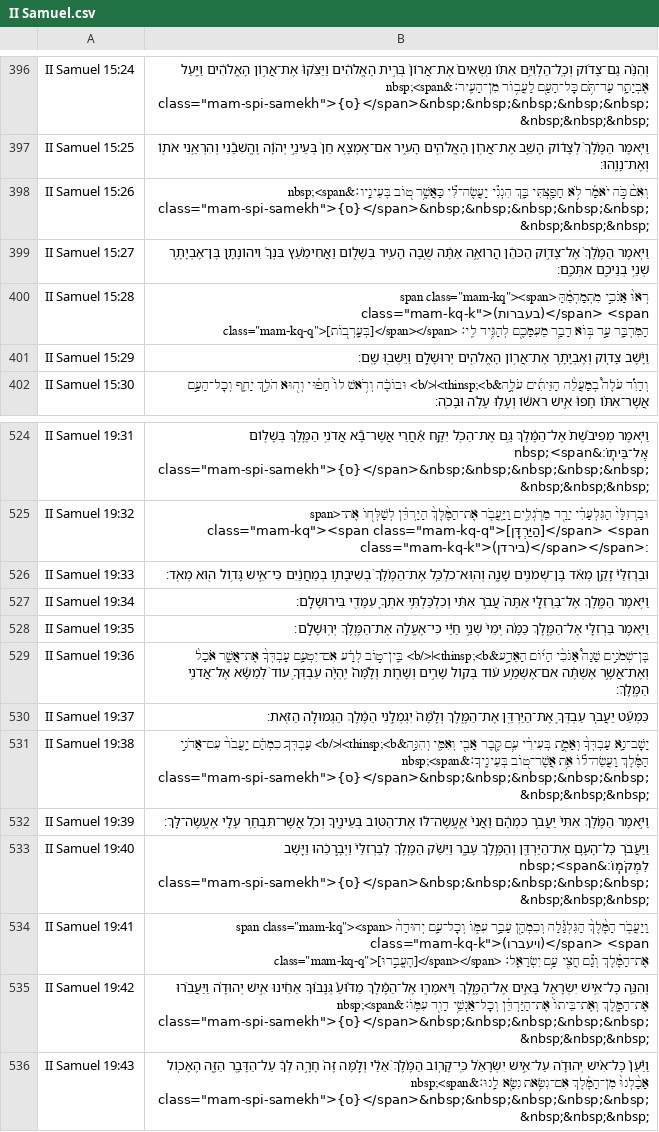
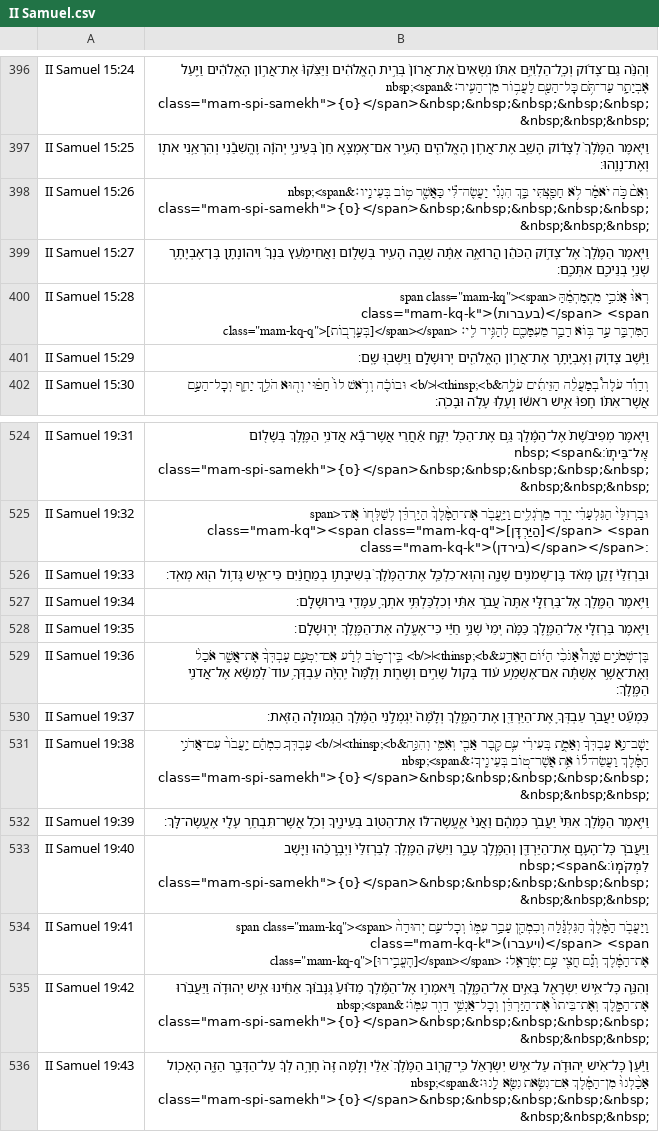
Before and after one commit to bdenckla/MAM-for-Sefaria, a CSV file: out/csv/II Samuel.csv, drawn as a sheet; only a part is shown, gaps mark what is left out; the diff names each change by its address in the sheet, - before the commit and + after, or states it on an @@ line.

```diff
--- a/out/csv/II Samuel.csv
+++ b/out/csv/II Samuel.csv
-B398: …הִנְנִ֕י יַעֲשֶׂה־לִּ֕י כַּאֲשֶׁ֥ר ט֖וֹב בְּעֵינָֽיו׃&nbsp;<span class="mam-spi-samekh">{ס}</span>&nbsp;&nbsp;&nbsp;&nbsp;&nbsp;&nbsp;&nbsp;&nbsp;
+B398: …הִנְנִ֕י יַעֲשֶׂה־לִּ֕י כַּאֲשֶׁ֖ר ט֥וֹב בְּעֵינָֽיו׃&nbsp;<span class="mam-spi-samekh">{ס}</span>&nbsp;&nbsp;&nbsp;&nbsp;&nbsp;&nbsp;&nbsp;&nbsp;
-B526: …וְהֽוּא־כִלְכַּ֤ל אֶת־הַמֶּ֙לֶךְ֙ בְשִׁיבָת֣וֹ בְמַחֲנַ֔יִם כִּי־אִ֛ישׁ…
+B526: …וְהֽוּא־כִלְכַּ֤ל אֶת־הַמֶּ֙לֶךְ֙ בְּשִׁיבָת֣וֹ בְמַחֲנַ֔יִם כִּי־אִ֛ישׁ…
-B534: …class="mam-kq-k">(ויעברו)</span> <span class="mam-kq-q">[הֶעֱבִ֣רוּ]</span></span> אֶת־הַמֶּ֔לֶךְ וְגַ֕ם…
+B534: …class="mam-kq-k">(ויעברו)</span> <span class="mam-kq-q">[הֶעֱבִ֣ירוּ]</span></span> אֶת־הַמֶּ֔לֶךְ וְגַ֕ם…
```
Also changed, not shown: out/csv-ajf/Deuteronomy.csv, out/csv-ajf/I Samuel.csv, 17 other files.
